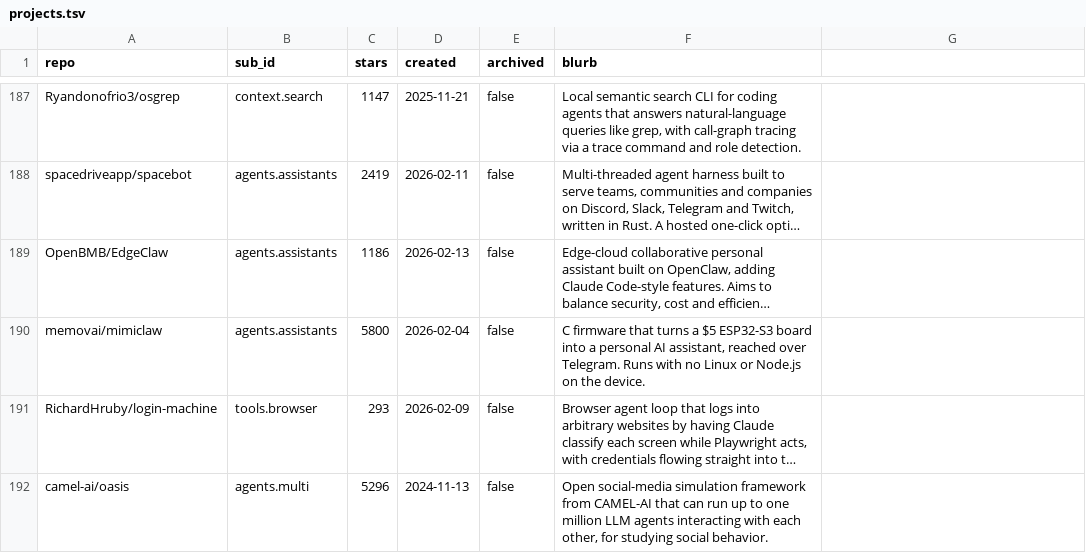
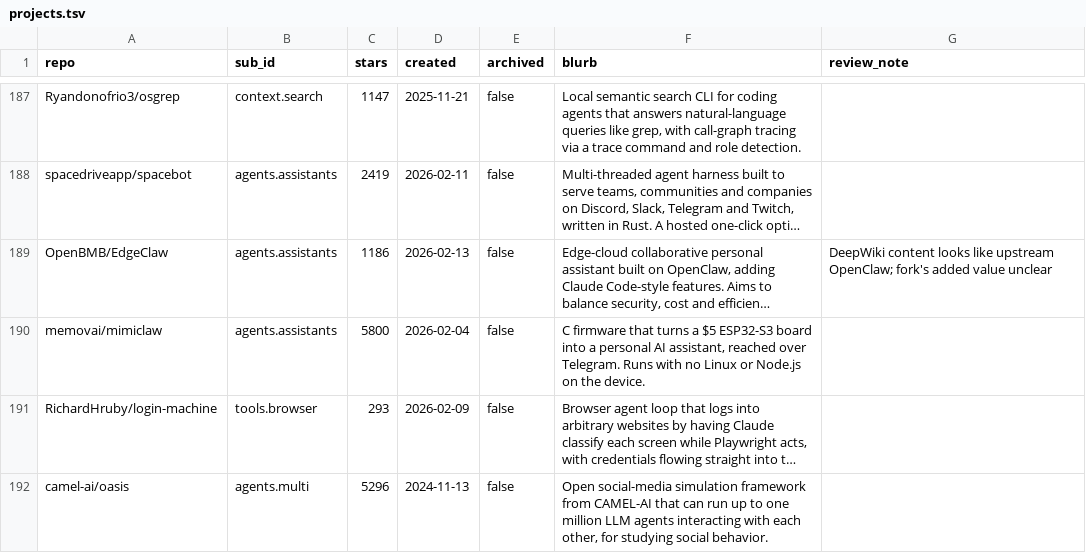
Before and after one commit to kevinmichaelchen/awesome-ai, a TSV file: data/projects.tsv, drawn as a sheet; only a part is shown, gaps mark what is left out; long unchanged cells end in …; the diff covers the shown part only; the diff names each change by its address in the sheet, - before the commit and + after, or states it on an @@ line.

Commit message:
feat: refine uncertain entries with DeepWiki and add Needs review
Rewrite 20 descriptions and re-categorize 6 projects using DeepWiki
answers about each repo's code. Move the 14 projects that are still
unclear into a "Needs review" section listing each one's best-guess
category and the reason it needs another look.

```diff
--- a/data/projects.tsv
+++ b/data/projects.tsv
-G1: (empty)
+G1: review_note
-G189 (review_note): (empty)
+G189 (review_note): DeepWiki content looks like upstream OpenClaw; fork's added value unclear
```
Also changed, not shown: 39 edited cells elsewhere in this file, 2 other files.
